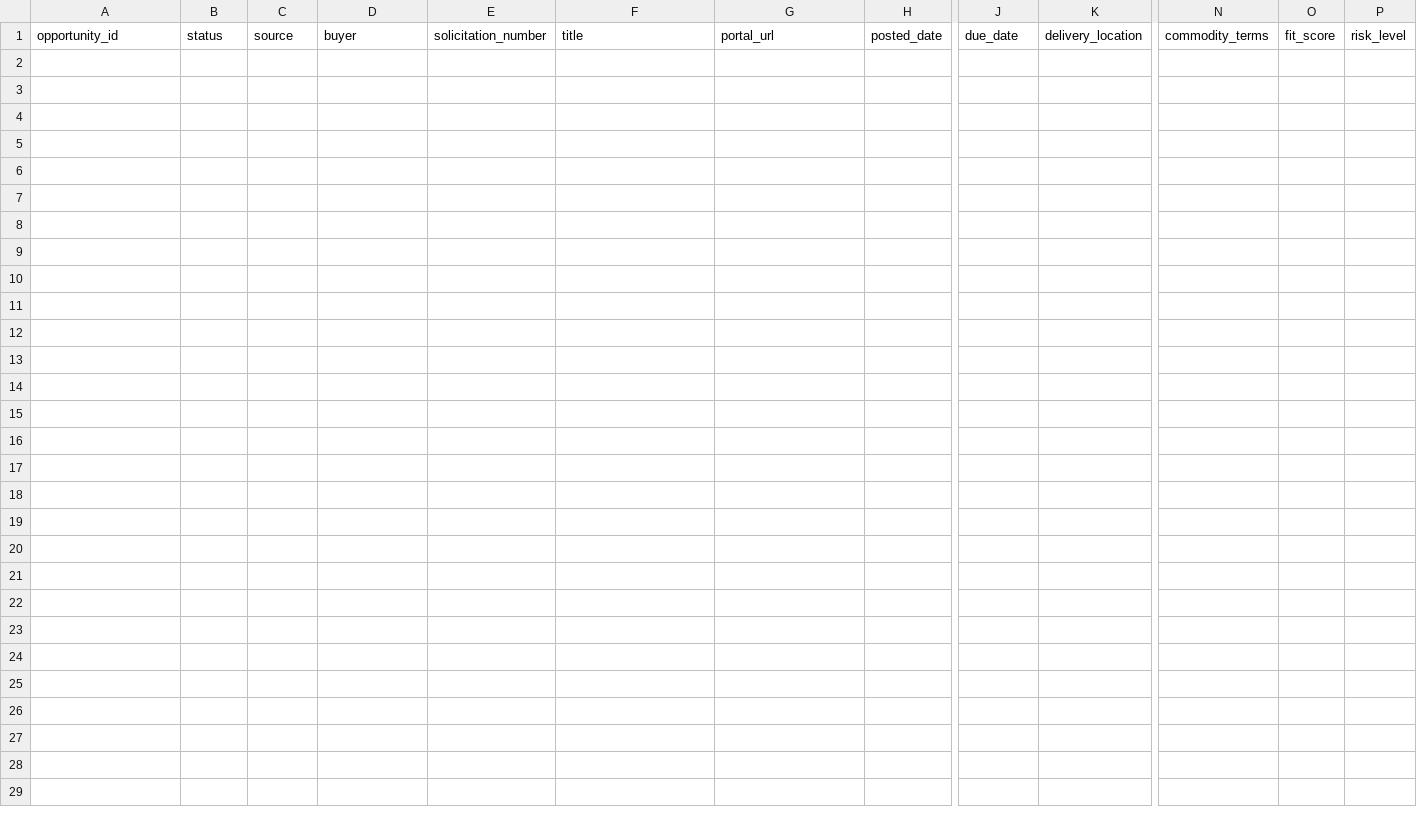
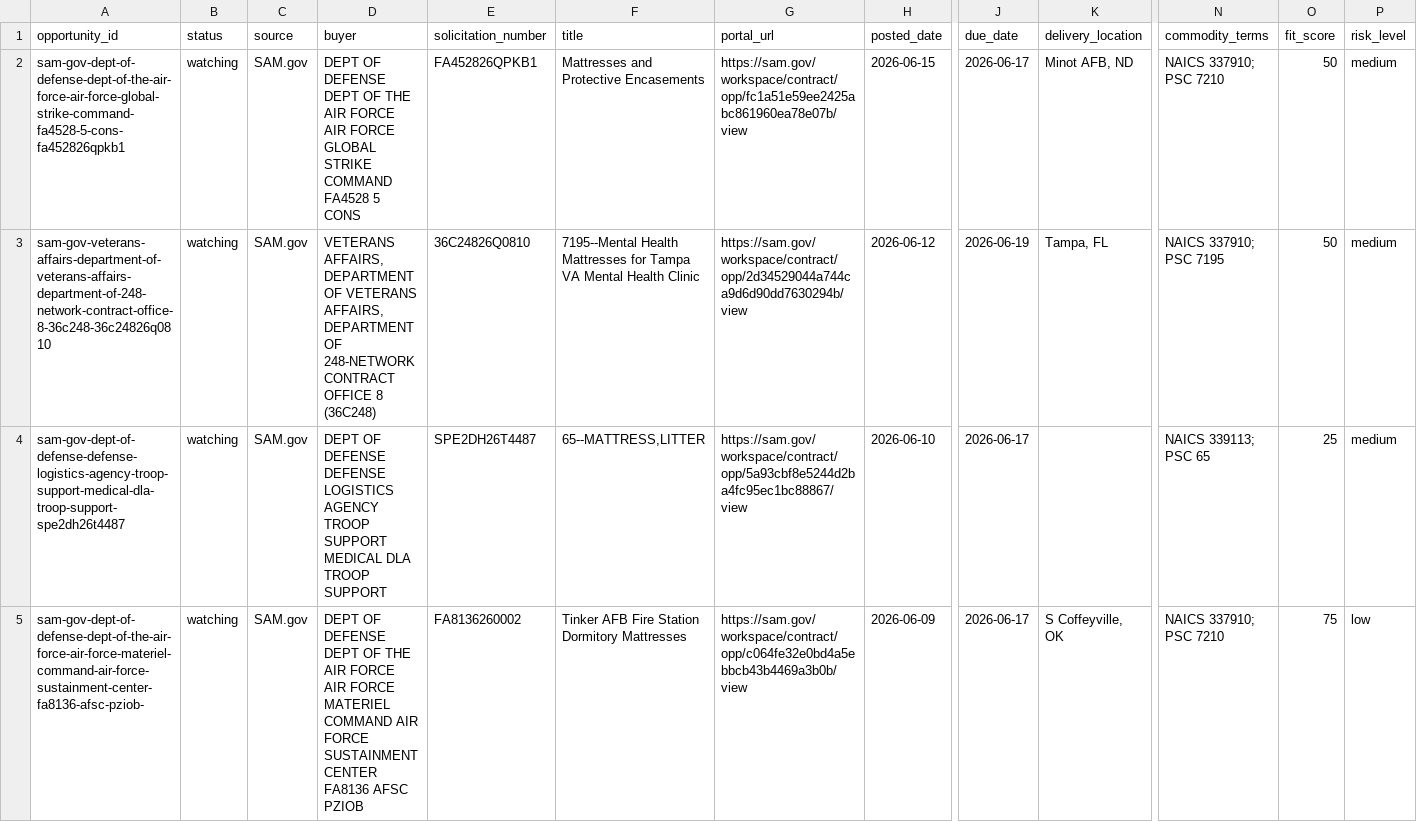
Before and after one commit to beford782/Silverline-Sleep-Procurement, a CSV file: bids/active/_pipeline.csv, drawn as a sheet; only a part is shown, gaps mark what is left out; rows hold the shown columns only; the diff names each change by its address in the sheet, - before the commit and + after, or states it on an @@ line.

```diff
--- a/bids/active/_pipeline.csv
+++ b/bids/active/_pipeline.csv
+row 2: sam-gov-dept-of-defense-dept-of-the-air-force-air-force-global-strike-command-fa4528-5-cons-fa452826qpkb1 | watching | SAM.gov | DEPT OF DEFENSE DEPT OF THE AIR FORCE AIR FORCE GLOBAL STRIKE COMMAND FA4528 5 CONS | FA452826QPKB1 | Mattresses and Protective Encasements | https://sam.gov/workspace/contract/opp/fc1a51e59ee2425abc861960ea78e07b/view | 2026-06-15 | 2026-06-17 | Minot AFB, ND | NAICS 337910; PSC 7210 | 50 | medium
+row 3: sam-gov-veterans-affairs-department-of-veterans-affairs-department-of-248-network-contract-office-8-36c248-36c24826q0810 | watching | SAM.gov | VETERANS AFFAIRS, DEPARTMENT OF VETERANS AFFAIRS, DEPARTMENT OF 248-NETWORK CONTRACT OFFICE 8 (36C248) | 36C24826Q0810 | 7195--Mental Health Mattresses for Tampa VA Mental Health Clinic | https://sam.gov/workspace/contract/opp/2d34529044a744ca9d6d90dd7630294b/view | 2026-06-12 | 2026-06-19 | Tampa, FL | NAICS 337910; PSC 7195 | 50 | medium
+row 4: sam-gov-dept-of-defense-defense-logistics-agency-troop-support-medical-dla-troop-support-spe2dh26t4487 | watching | SAM.gov | DEPT OF DEFENSE DEFENSE LOGISTICS AGENCY TROOP SUPPORT MEDICAL DLA TROOP SUPPORT | SPE2DH26T4487 | 65--MATTRESS,LITTER | https://sam.gov/workspace/contract/opp/5a93cbf8e5244d2ba4fc95ec1bc88867/view | 2026-06-10 | 2026-06-17 |  | NAICS 339113; PSC 65 | 25 | medium
+row 5: sam-gov-dept-of-defense-dept-of-the-air-force-air-force-materiel-command-air-force-sustainment-center-fa8136-afsc-pziob- | watching | SAM.gov | DEPT OF DEFENSE DEPT OF THE AIR FORCE AIR FORCE MATERIEL COMMAND AIR FORCE SUSTAINMENT CENTER FA8136 AFSC PZIOB | FA8136260002 | Tinker AFB Fire Station Dormitory Mattresses | https://sam.gov/workspace/contract/opp/c064fe32e0bd4a5ebbcb43b4469a3b0b/view | 2026-06-09 | 2026-06-17 | S Coffeyville, OK | NAICS 337910; PSC 7210 | 75 | low
```
